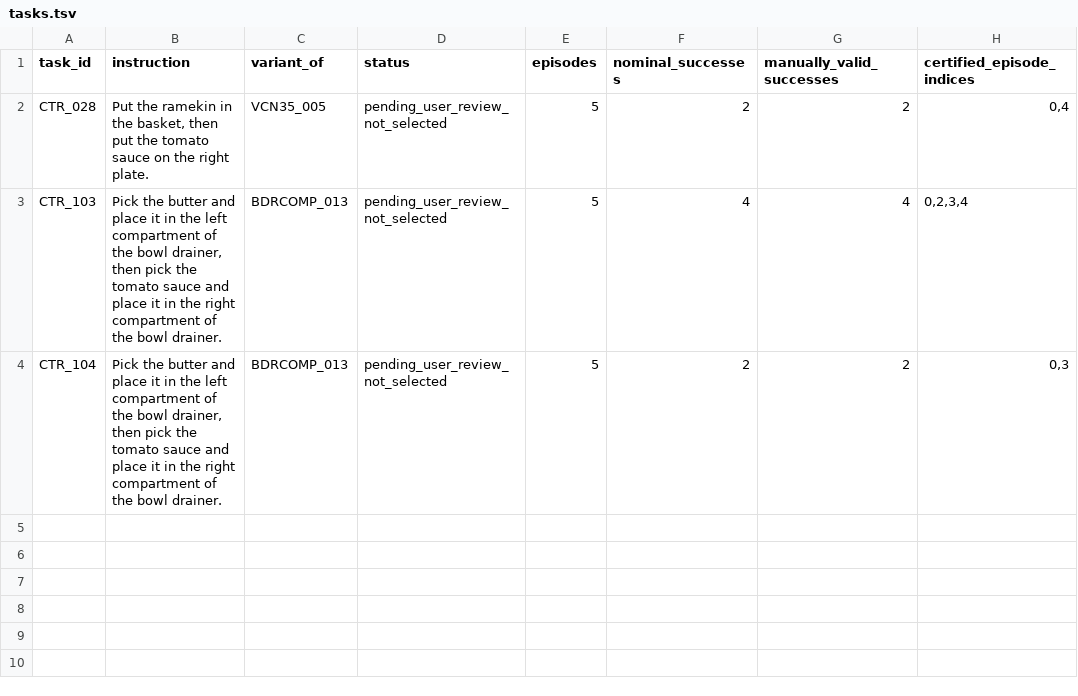
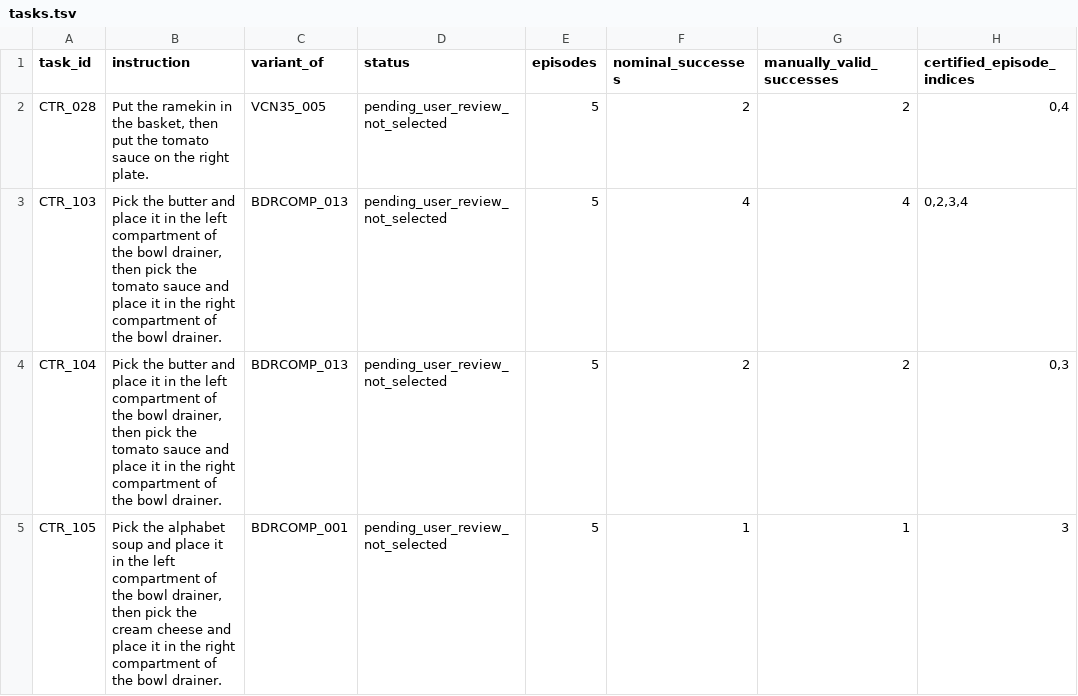
Before and after one commit to sglsh5688/RAIN, a TSV file: compose_traj_repair/tasks.tsv, drawn as a sheet.

Commit message:
Publish verified soup and cream cheese drainer repair (1/5)

```diff
--- a/compose_traj_repair/tasks.tsv
+++ b/compose_traj_repair/tasks.tsv
@@ -4 +4,2 @@ CTR_103	Pick the butter and place it in the left compartment of the bowl drainer
 CTR_104	Pick the butter and place it in the left compartment of the bowl drainer, then pick the tomato sauce and place it in the right compartment of the bowl drainer.	BDRCOMP_013	pending_user_review_not_selected	5	2	2	0,3
+CTR_105	Pick the alphabet soup and place it in the left compartment of the bowl drainer, then pick the cream cheese and place it in the right compartment of the bowl drainer.	BDRCOMP_001	pending_user_review_not_selected	5	1	1	3
```
Also changed, not shown: 17 other files.
